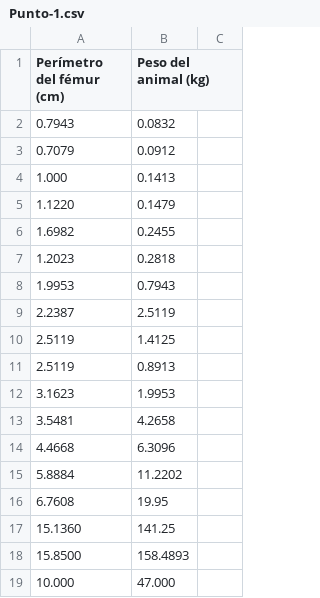
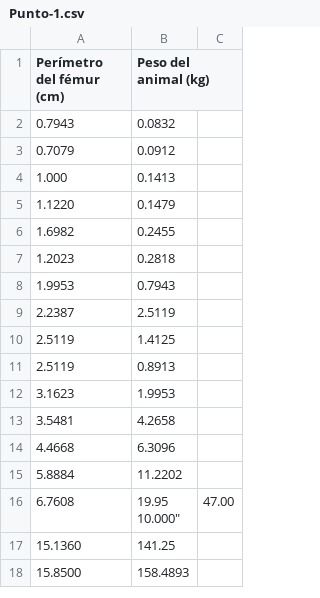
Before and after one commit to Sophy0/Taller-7, a CSV file: Punto-1.csv, drawn as a sheet.

Commit message:
Update Punto-1.csv

```diff
--- a/Punto-1.csv
+++ b/Punto-1.csv
@@ -15,5 +15,5 @@
 "5.8884","11.2202"
-"6.7608","19.95"
+"6.7608","19.95
+"10.000","47.00"
 "15.1360","141.25"
 "15.8500","158.4893"
-"10.000","47.000"
```
